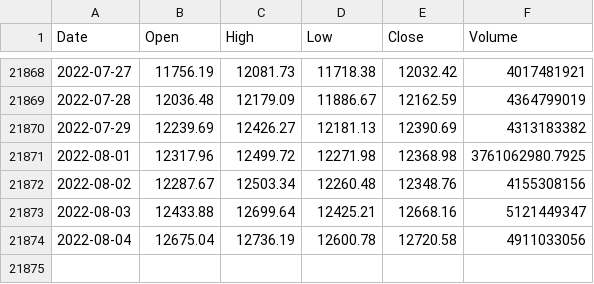
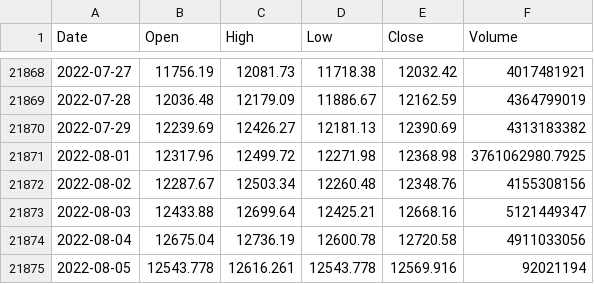
Before and after one commit to KwangYeol/stock-now, a CSV file: index/nasdaq.csv, drawn as a sheet; only a part is shown, gaps mark what is left out; the diff names each change by its address in the sheet, - before the commit and + after, or states it on an @@ line.

```diff
--- a/index/nasdaq.csv
+++ b/index/nasdaq.csv
+row 21875: 2022-08-05 | 12543.778 | 12616.261 | 12543.778 | 12569.916 | 92021194
```
Also changed, not shown: index/dax.csv, 1 other file.
